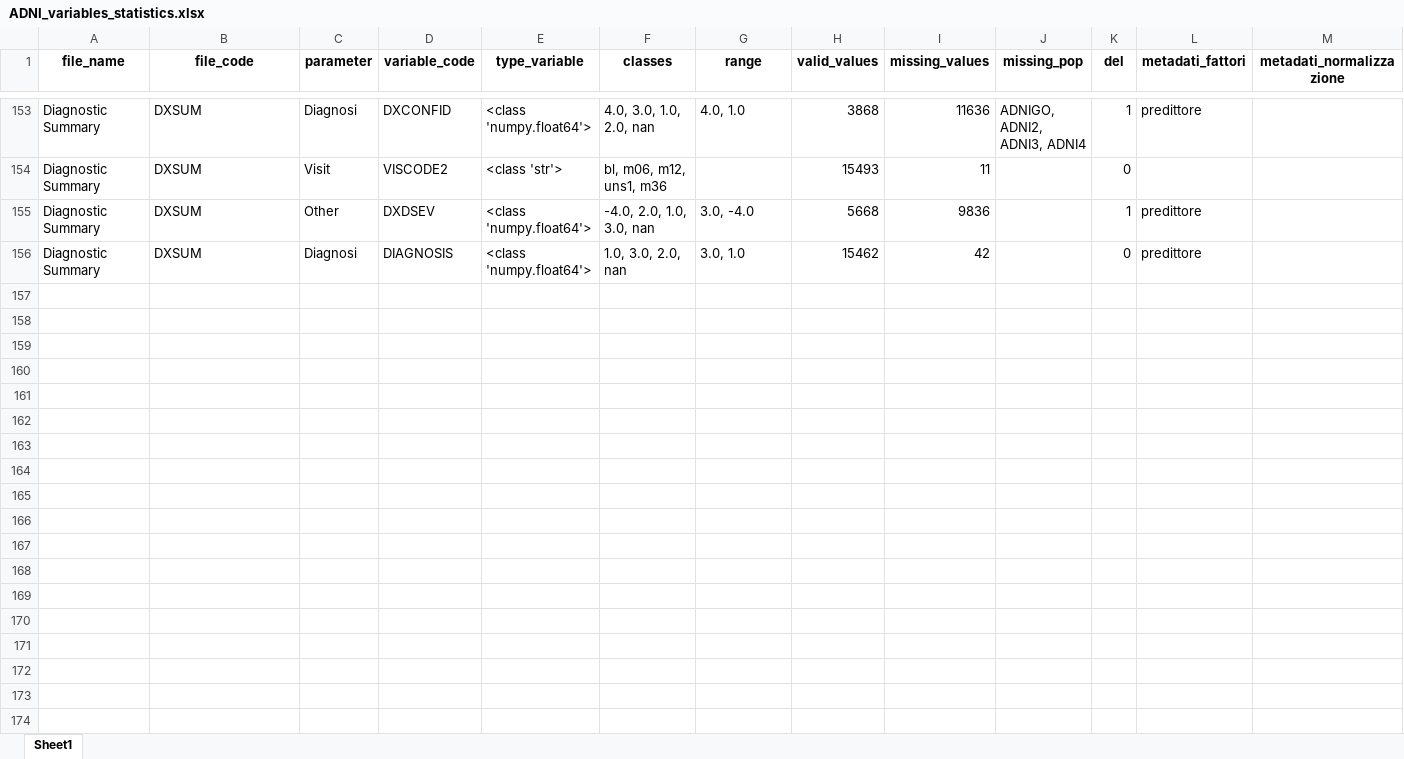
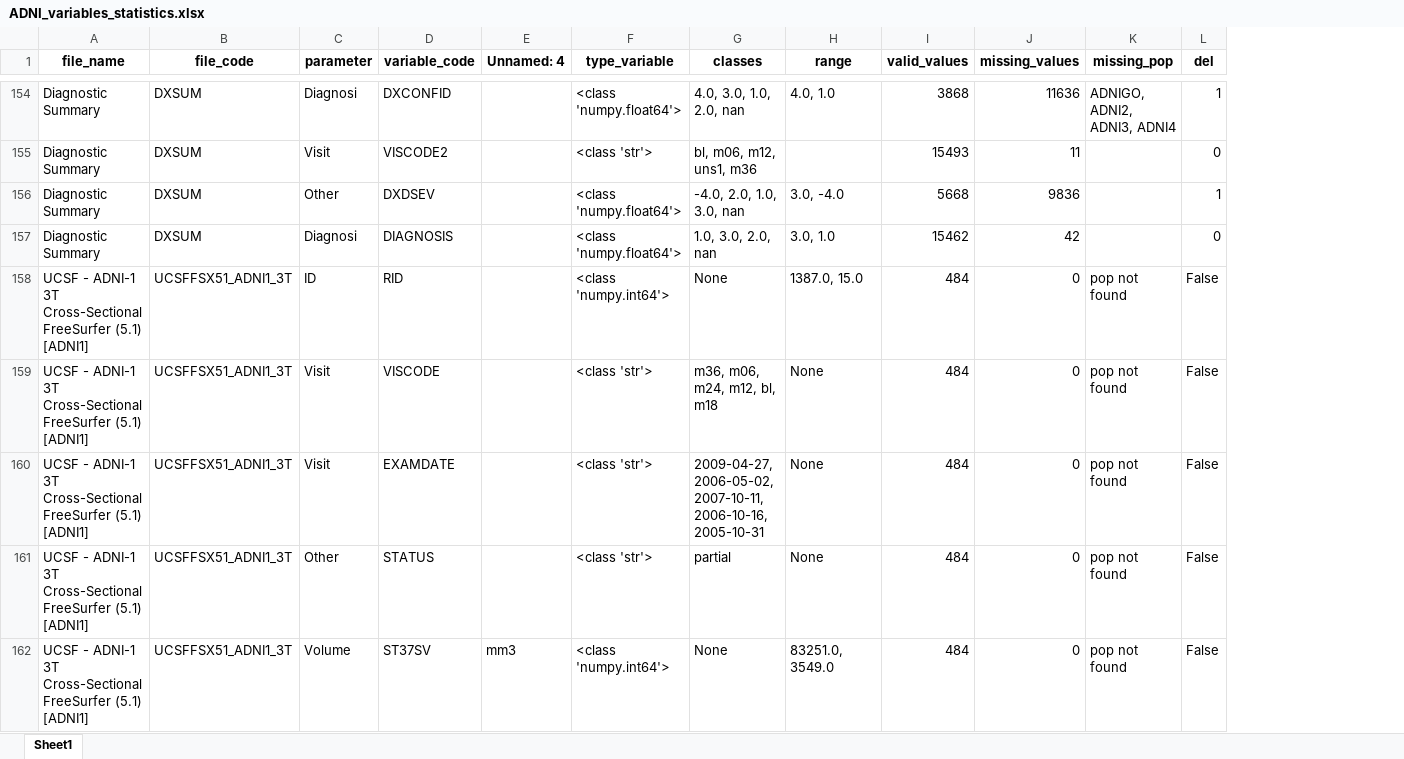
Before and after one commit to ifabfoundation/AIND, an Excel workbook: WP-2/Data_cleaning/ADNI_variables_statistics.xlsx, sheet Sheet1, drawn as a sheet; only a part is shown, gaps mark what is left out; values as stored, in another font and other column widths than the file's, no borders; removed rows and columns are numbered as before the commit, all else as after; the diff covers the shown part only; the diff names each change by its address in the sheet, - before the commit and + after, or states it on an @@ line.

```diff
--- a/WP-2/Data_cleaning/ADNI_variables_statistics.xlsx (sheet Sheet1)
+++ b/WP-2/Data_cleaning/ADNI_variables_statistics.xlsx (sheet Sheet1)
+column E (Unnamed: 4), empty
-column L (metadati_fattori), rows 153-156: predittore |  | predittore | predittore
-column M (metadati_normalizzazione), empty
+row 158: UCSF - ADNI-1 3T Cross-Sectional FreeSurfer (5.1) [ADNI1] | UCSFFSX51_ADNI1_3T | ID | RID |  | <class 'numpy.int64'> | None | 1387.0, 15.0 | 484 | 0 | pop not found | False
+row 159: UCSF - ADNI-1 3T Cross-Sectional FreeSurfer (5.1) [ADNI1] | UCSFFSX51_ADNI1_3T | Visit | VISCODE |  | <class 'str'> | m36, m06, m24, m12, bl, m18 | None | 484 | 0 | pop not found | False
+row 160: UCSF - ADNI-1 3T Cross-Sectional FreeSurfer (5.1) [ADNI1] | UCSFFSX51_ADNI1_3T | Visit | EXAMDATE |  | <class 'str'> | 2009-04-27, 2006-05-02, 2007-10-11, 2006-10-16, 2005-10-31 | None | 484 | 0 | pop not found | False
+row 161: UCSF - ADNI-1 3T Cross-Sectional FreeSurfer (5.1) [ADNI1] | UCSFFSX51_ADNI1_3T | Other | STATUS |  | <class 'str'> | partial | None | 484 | 0 | pop not found | False
+row 162: UCSF - ADNI-1 3T Cross-Sectional FreeSurfer (5.1) [ADNI1] | UCSFFSX51_ADNI1_3T | Volume | ST37SV | mm3 | <class 'numpy.int64'> | None | 83251.0, 3549.0 | 484 | 0 | pop not found | False
```
Also changed, not shown: 77 added rows elsewhere in this sheet, WP-2/Data_cleaning/ADNI_variables_statistics2.xlsx, 1 other file.
